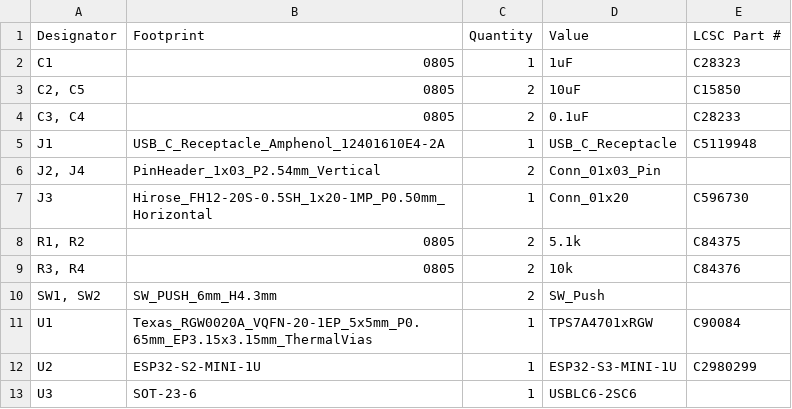
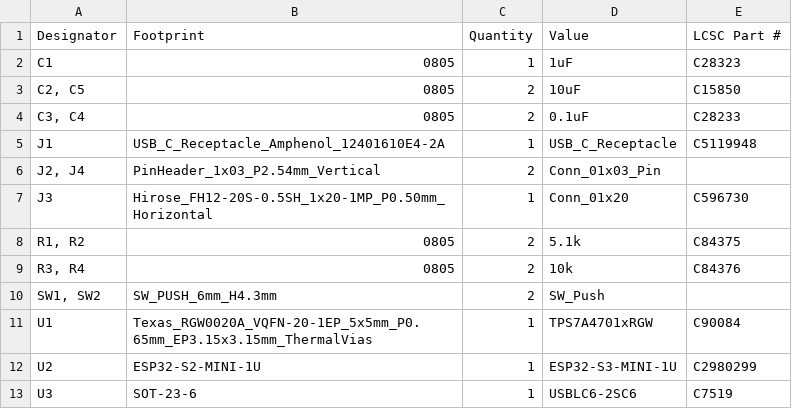
Before and after one commit to sthivaios/northreach_1, a CSV file: hardware/motherboard/production/bom.csv, drawn as a sheet.

Commit message:
pcb: motherboard: rev v2.1 generate prod files

```diff
--- a/hardware/motherboard/production/bom.csv
+++ b/hardware/motherboard/production/bom.csv
@@ -12,2 +12,2 @@ U1,Texas_RGW0020A_VQFN-20-1EP_5x5mm_P0.65mm_EP3.15x3.15mm_ThermalVias,1,TPS7A470
 U2,ESP32-S2-MINI-1U,1,ESP32-S3-MINI-1U,C2980299
-U3,SOT-23-6,1,USBLC6-2SC6,
+U3,SOT-23-6,1,USBLC6-2SC6,C7519
```
Also changed, not shown: 3 other files.
